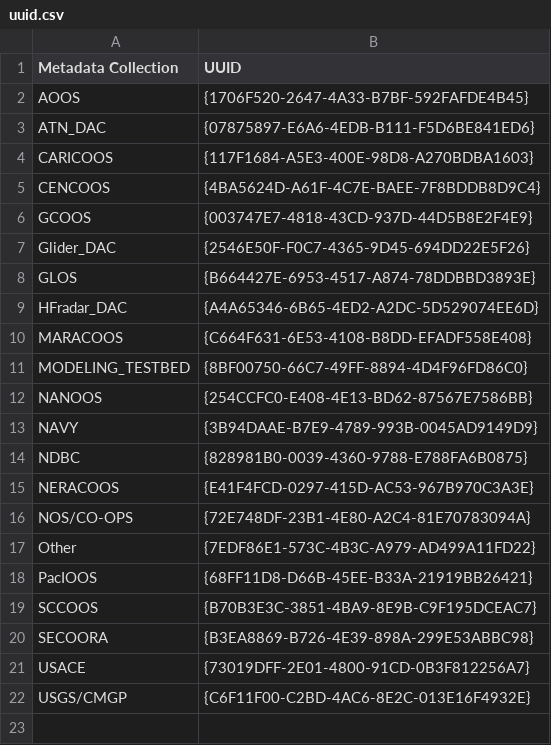
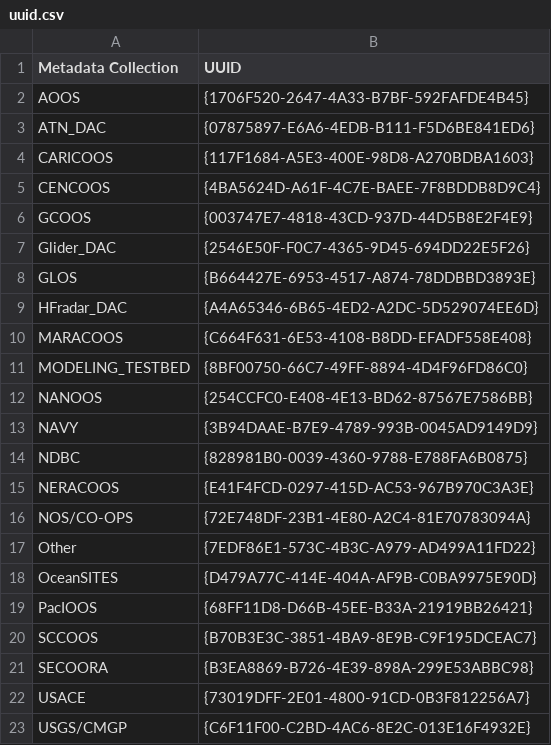
Before and after one commit to ioos/registry, a CSV file: uuid.csv, drawn as a sheet; the diff names each change by its address in the sheet, - before the commit and + after, or states it on an @@ line.

Commit message:
Update uuid.csv
added uuid for oceanSITES

```diff
--- a/uuid.csv
+++ b/uuid.csv
+row 18: OceanSITES | {D479A77C-414E-404A-AF9B-C0BA9975E90D}
```
